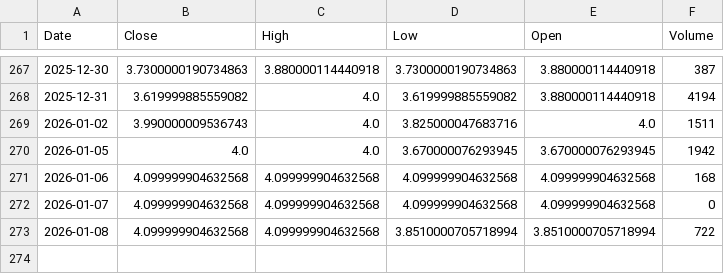
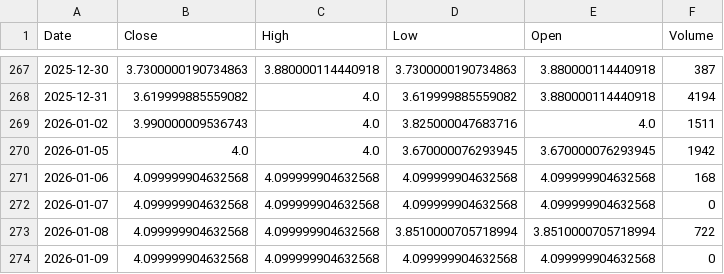
Before and after one commit to Stell0/financealerts, a CSV file: data/RNLXY.csv, drawn as a sheet; only a part is shown, gaps mark what is left out.

```diff
--- a/data/RNLXY.csv
+++ b/data/RNLXY.csv
@@ -273 +273,2 @@ Date,Close,High,Low,Open,Volume
 2026-01-08,4.099999904632568,4.099999904632568,3.8510000705718994,3.8510000705718994,722
+2026-01-09,4.099999904632568,4.099999904632568,4.099999904632568,4.099999904632568,0
```
Also changed, not shown: data/BTC-USD.csv, data/META.csv, 52 other files.
